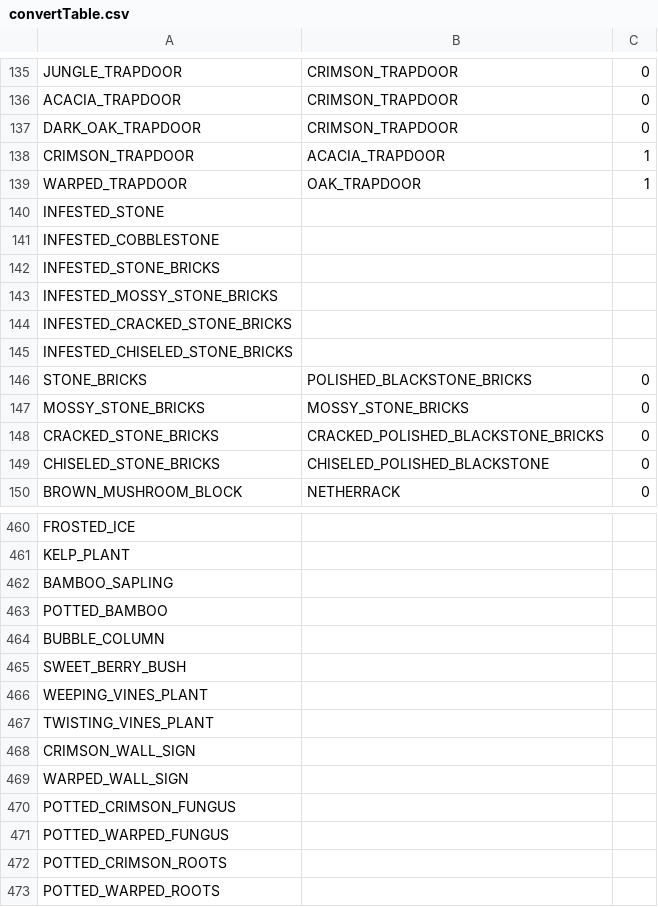
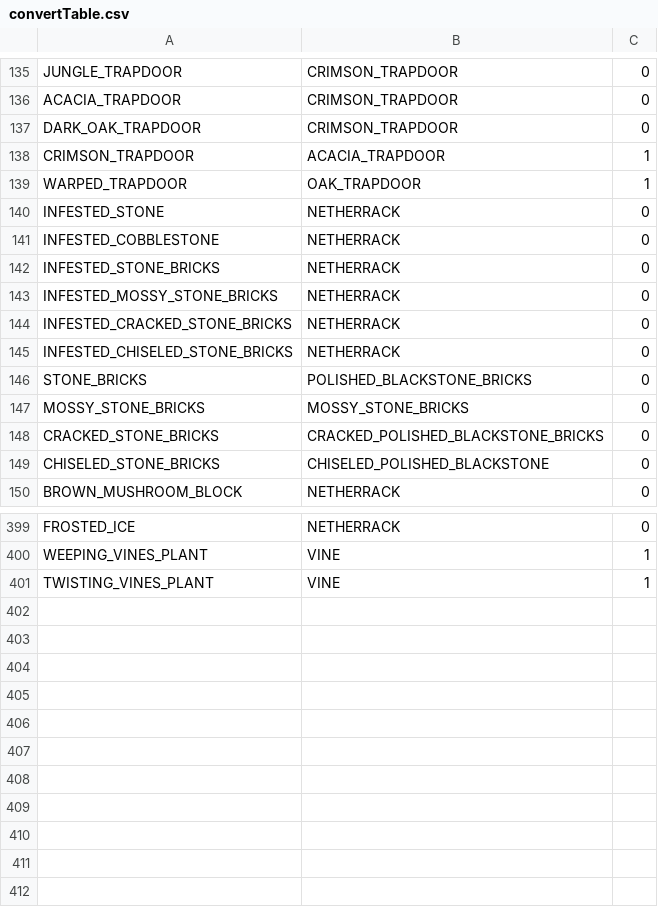
Before and after one commit to TeamKun/NetherBlockConverter, a CSV file: src/main/resources/convertTable.csv, drawn as a sheet; only a part is shown, gaps mark what is left out; removed rows and columns are numbered as before the commit, all else as after; the diff covers the shown part only; the diff names each change by its address in the sheet, - before the commit and + after, or states it on an @@ line.

```diff
--- a/src/main/resources/convertTable.csv
+++ b/src/main/resources/convertTable.csv
-B140:B145: (empty)
+B140:B145: NETHERRACK
-C140:C145: (empty)
+C140:C145: 0
-B399: (empty)
+B399: NETHERRACK
-C399: (empty)
+C399: 0
-row 461: KELP_PLANT
-row 462: BAMBOO_SAPLING
-row 463: POTTED_BAMBOO
-row 464: BUBBLE_COLUMN
-row 465: SWEET_BERRY_BUSH
-B400:B401: (empty)
+B400:B401: VINE
-C400:C401: (empty)
+C400:C401: 1
-row 468: CRIMSON_WALL_SIGN
-row 469: WARPED_WALL_SIGN
-row 470: POTTED_CRIMSON_FUNGUS
-row 471: POTTED_WARPED_FUNGUS
-row 472: POTTED_CRIMSON_ROOTS
-row 473: POTTED_WARPED_ROOTS
```
Also changed, not shown: 2 added rows, 63 removed rows and 31 edited cells elsewhere in this file.
